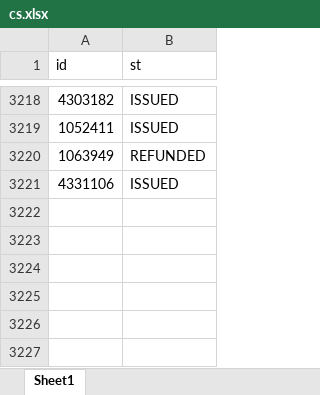
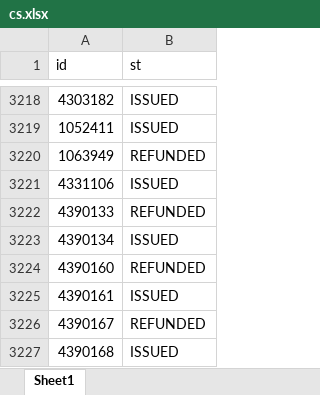
Before and after one commit to janassov-bex/oz-fmh, an Excel workbook: cs.xlsx, sheet Sheet1, drawn as a sheet; only a part is shown, gaps mark what is left out; values as stored, in another font and other column widths than the file's, no borders; the diff names each change by its address in the sheet, - before the commit and + after, or states it on an @@ line.

```diff
--- a/cs.xlsx (sheet Sheet1)
+++ b/cs.xlsx (sheet Sheet1)
+row 3222: 4390133 | REFUNDED
+row 3223: 4390134 | ISSUED
+row 3224: 4390160 | REFUNDED
+row 3225: 4390161 | ISSUED
+row 3226: 4390167 | REFUNDED
+row 3227: 4390168 | ISSUED
```
Also changed, not shown: c_co.xlsx, ozo.xlsx, 3 other files.
